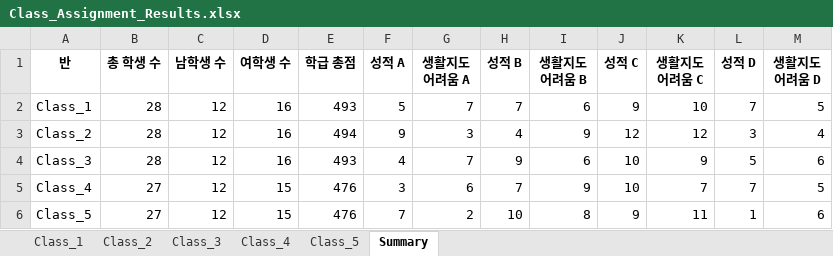
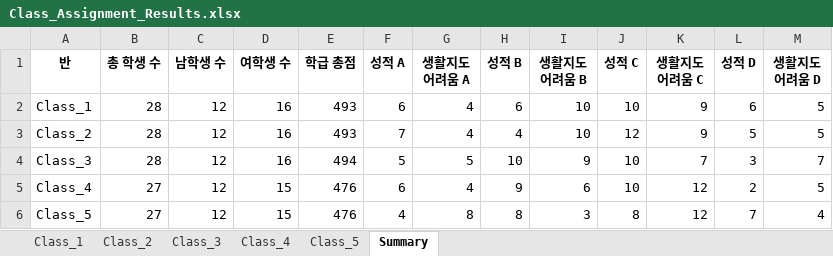
Before and after one commit to HappyFeetGH/classMaker, an Excel workbook: Class_Assignment_Results.xlsx, sheet Summary, drawn as a sheet; values as stored, in another font and other column widths than the file's, no borders; the diff names each change by its address in the sheet, - before the commit and + after, or states it on an @@ line.

```diff
--- a/Class_Assignment_Results.xlsx (sheet Summary)
+++ b/Class_Assignment_Results.xlsx (sheet Summary)
-F2 (성적 A): 5
+F2 (성적 A): 6
-G2 (생활지도 어려움 A): 7
+G2 (생활지도 어려움 A): 4
-H2 (성적 B): 7
+H2 (성적 B): 6
-I2 (생활지도 어려움 B): 6
+I2 (생활지도 어려움 B): 10
-J2 (성적 C): 9
+J2 (성적 C): 10
-K2 (생활지도 어려움 C): 10
+K2 (생활지도 어려움 C): 9
-L2 (성적 D): 7
+L2 (성적 D): 6
-E3 (학급 총점): 494
+E3 (학급 총점): 493
-F3 (성적 A): 9
+F3 (성적 A): 7
-G3 (생활지도 어려움 A): 3
+G3 (생활지도 어려움 A): 4
-I3 (생활지도 어려움 B): 9
+I3 (생활지도 어려움 B): 10
-K3 (생활지도 어려움 C): 12
+K3 (생활지도 어려움 C): 9
-L3 (성적 D): 3
+L3 (성적 D): 5
-M3 (생활지도 어려움 D): 4
+M3 (생활지도 어려움 D): 5
-E4 (학급 총점): 493
+E4 (학급 총점): 494
-F4 (성적 A): 4
+F4 (성적 A): 5
-G4 (생활지도 어려움 A): 7
+G4 (생활지도 어려움 A): 5
-H4 (성적 B): 9
+H4 (성적 B): 10
-I4 (생활지도 어려움 B): 6
+I4 (생활지도 어려움 B): 9
-K4 (생활지도 어려움 C): 9
+K4 (생활지도 어려움 C): 7
-L4 (성적 D): 5
+L4 (성적 D): 3
-M4 (생활지도 어려움 D): 6
+M4 (생활지도 어려움 D): 7
-F5 (성적 A): 3
+F5 (성적 A): 6
-G5 (생활지도 어려움 A): 6
+G5 (생활지도 어려움 A): 4
-H5 (성적 B): 7
+H5 (성적 B): 9
-I5 (생활지도 어려움 B): 9
+I5 (생활지도 어려움 B): 6
-K5 (생활지도 어려움 C): 7
+K5 (생활지도 어려움 C): 12
-L5 (성적 D): 7
+L5 (성적 D): 2
-F6 (성적 A): 7
+F6 (성적 A): 4
-G6 (생활지도 어려움 A): 2
+G6 (생활지도 어려움 A): 8
-H6 (성적 B): 10
+H6 (성적 B): 8
-I6 (생활지도 어려움 B): 8
+I6 (생활지도 어려움 B): 3
-J6 (성적 C): 9
+J6 (성적 C): 8
-K6 (생활지도 어려움 C): 11
+K6 (생활지도 어려움 C): 12
-L6 (성적 D): 1
+L6 (성적 D): 7
-M6 (생활지도 어려움 D): 6
+M6 (생활지도 어려움 D): 4
```
Also changed, not shown: sheet Class_2, sheet Class_4, sheet Class_1, sheet Class_5, sheet Class_3, New_Class_Data.xlsx, Original_Class_Data.xlsx, 2 other files.
